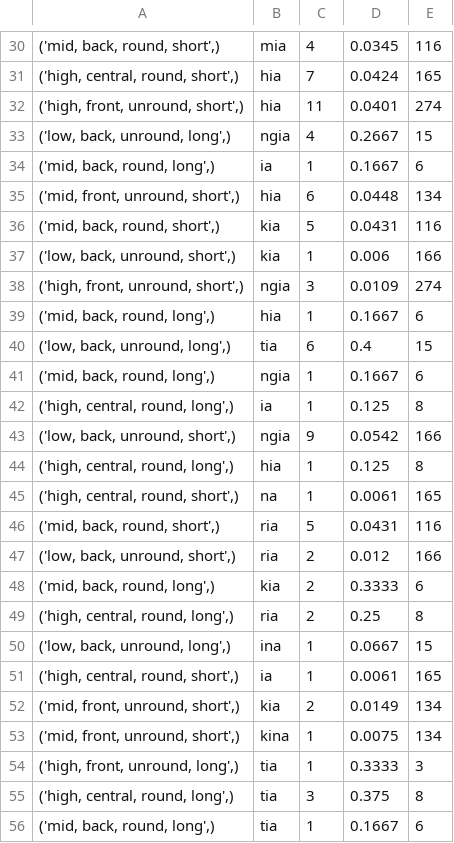
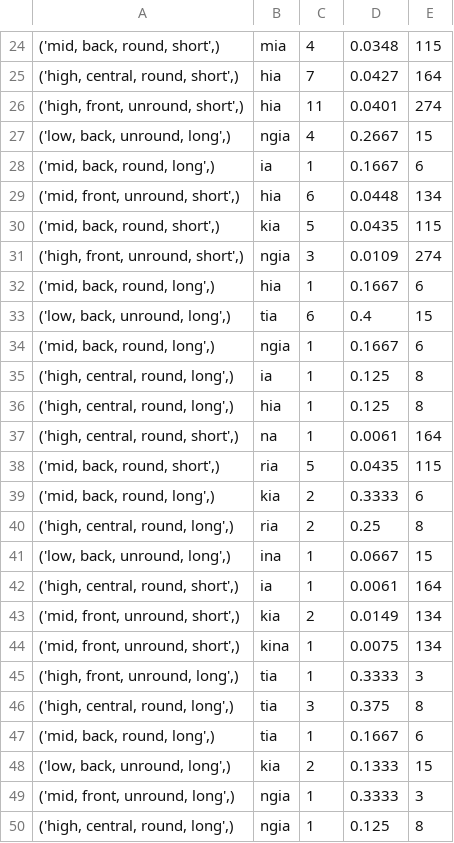
Before and after one commit to Selinalkan/QP1, a TSV file: Linguistic-Analysis/1_final-V-feat-suffix_prob.tsv, drawn as a sheet; only a part is shown, gaps mark what is left out; the shorter side is filled out with more unchanged rows; the diff covers the shown part only.

```diff
--- a/Linguistic-Analysis/1_final-V-feat-suffix_prob.tsv
+++ b/Linguistic-Analysis/1_final-V-feat-suffix_prob.tsv
@@ -30,3 +24,3 @@
-('mid, back, round, short',)	mia	4	0.0345	116
-('high, central, round, short',)	hia	7	0.0424	165
+('mid, back, round, short',)	mia	4	0.0348	115
+('high, central, round, short',)	hia	7	0.0427	164
 ('high, front, unround, short',)	hia	11	0.0401	274
@@ -35,4 +29,3 @@
 ('mid, front, unround, short',)	hia	6	0.0448	134
-('mid, back, round, short',)	kia	5	0.0431	116
-('low, back, unround, short',)	kia	1	0.006	166
+('mid, back, round, short',)	kia	5	0.0435	115
 ('high, front, unround, short',)	ngia	3	0.0109	274
@@ -42,7 +35,5 @@
 ('high, central, round, long',)	ia	1	0.125	8
-('low, back, unround, short',)	ngia	9	0.0542	166
 ('high, central, round, long',)	hia	1	0.125	8
-('high, central, round, short',)	na	1	0.0061	165
-('mid, back, round, short',)	ria	5	0.0431	116
-('low, back, unround, short',)	ria	2	0.012	166
+('high, central, round, short',)	na	1	0.0061	164
+('mid, back, round, short',)	ria	5	0.0435	115
 ('mid, back, round, long',)	kia	2	0.3333	6
@@ -50,3 +41,3 @@
 ('low, back, unround, long',)	ina	1	0.0667	15
-('high, central, round, short',)	ia	1	0.0061	165
+('high, central, round, short',)	ia	1	0.0061	164
 ('mid, front, unround, short',)	kia	2	0.0149	134
```
Also changed, not shown: 6 removed rows and 26 edited cells elsewhere in this file, Data/Lemma-Suffix_Only/lemma-suffix_only.tsv, Linguistic-Analysis/01_final-V-suffix_prob.tsv, 12 other files.
